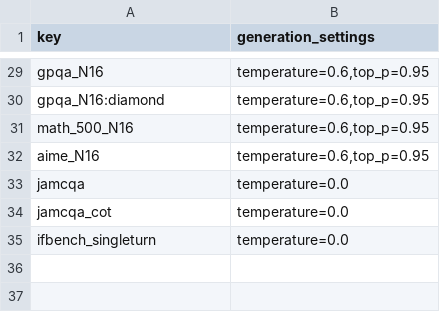
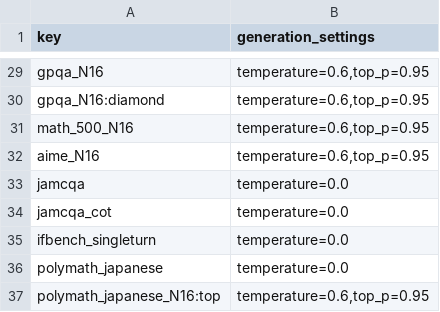
Before and after one commit to cfiken/swallow-evaluation-instruct, a CSV file: scripts/generation_settings/task_settings.csv, drawn as a sheet; only a part is shown, gaps mark what is left out; the diff names each change by its address in the sheet, - before the commit and + after, or states it on an @@ line.

```diff
--- a/scripts/generation_settings/task_settings.csv
+++ b/scripts/generation_settings/task_settings.csv
+row 36: polymath_japanese | temperature=0.0
+row 37: polymath_japanese_N16:top | temperature=0.6,top_p=0.95
```
Also changed, not shown: scripts/qsub/conf/tasks_runtime.csv.
